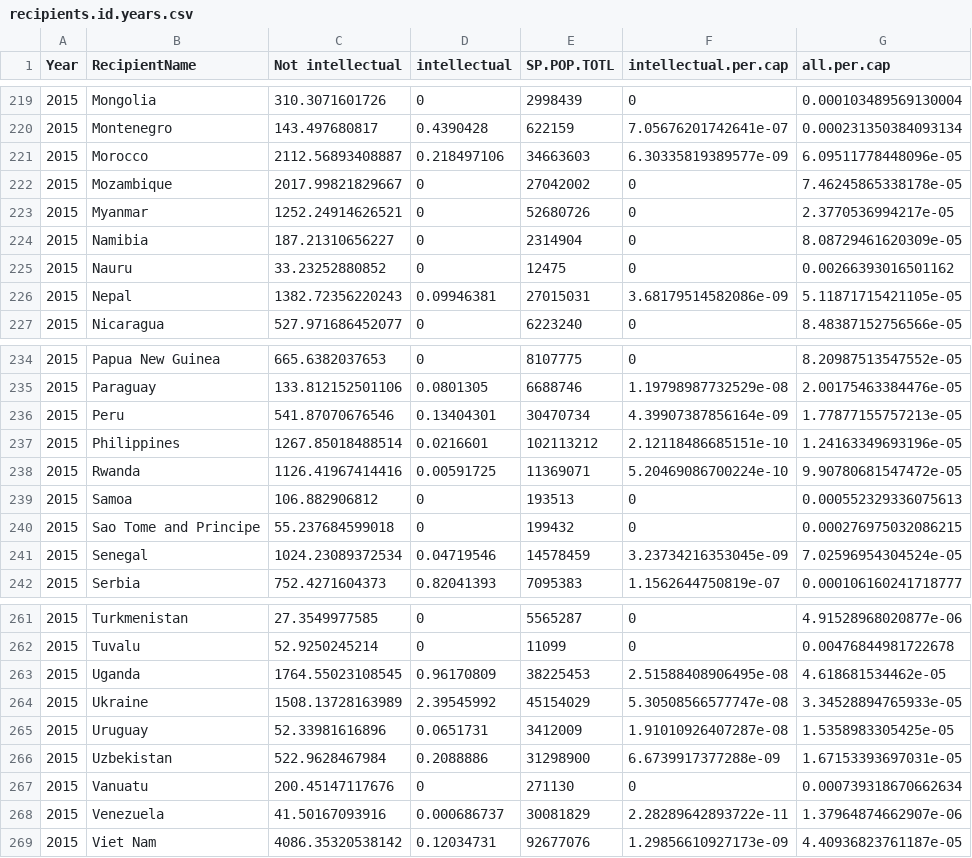
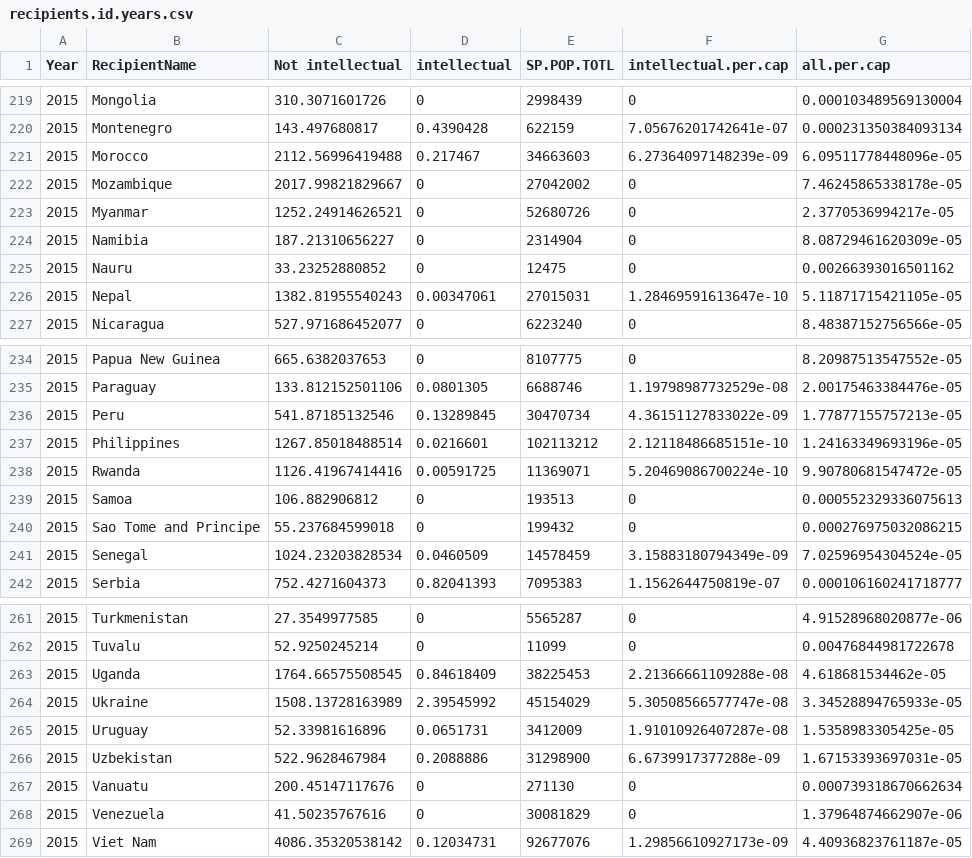
Before and after one commit to danjwalton/disability_aid_analysis, a CSV file: output/recipients.id.years.csv, drawn as a sheet; only a part is shown, gaps mark what is left out; the diff covers the shown part only.

```diff
--- a/output/recipients.id.years.csv
+++ b/output/recipients.id.years.csv
@@ -220,3 +220,3 @@ Year,RecipientName,Not intellectual,intellectual,SP.POP.TOTL,intellectual.per.ca
 2015,Montenegro,143.497680817,0.4390428,622159,7.05676201742641e-07,0.000231350384093134
-2015,Morocco,2112.56893408887,0.218497106,34663603,6.30335819389577e-09,6.09511778448096e-05
+2015,Morocco,2112.56996419488,0.217467,34663603,6.27364097148239e-09,6.09511778448096e-05
 2015,Mozambique,2017.99821829667,0,27042002,0,7.46245865338178e-05
@@ -225,3 +225,3 @@ Year,RecipientName,Not intellectual,intellectual,SP.POP.TOTL,intellectual.per.ca
 2015,Nauru,33.23252880852,0,12475,0,0.00266393016501162
-2015,Nepal,1382.72356220243,0.09946381,27015031,3.68179514582086e-09,5.11871715421105e-05
+2015,Nepal,1382.81955540243,0.00347061,27015031,1.28469591613647e-10,5.11871715421105e-05
 2015,Nicaragua,527.971686452077,0,6223240,0,8.48387152756566e-05
@@ -235,3 +235,3 @@ Year,RecipientName,Not intellectual,intellectual,SP.POP.TOTL,intellectual.per.ca
 2015,Paraguay,133.812152501106,0.0801305,6688746,1.19798987732529e-08,2.00175463384476e-05
-2015,Peru,541.87070676546,0.13404301,30470734,4.39907387856164e-09,1.77877155757213e-05
+2015,Peru,541.87185132546,0.13289845,30470734,4.36151127833022e-09,1.77877155757213e-05
 2015,Philippines,1267.85018488514,0.0216601,102113212,2.12118486685151e-10,1.24163349693196e-05
@@ -240,3 +240,3 @@ Year,RecipientName,Not intellectual,intellectual,SP.POP.TOTL,intellectual.per.ca
 2015,Sao Tome and Principe,55.237684599018,0,199432,0,0.000276975032086215
-2015,Senegal,1024.23089372534,0.04719546,14578459,3.23734216353045e-09,7.02596954304524e-05
+2015,Senegal,1024.23203828534,0.0460509,14578459,3.15883180794349e-09,7.02596954304524e-05
 2015,Serbia,752.4271604373,0.82041393,7095383,1.1562644750819e-07,0.000106160241718777
@@ -262,3 +262,3 @@ Year,RecipientName,Not intellectual,intellectual,SP.POP.TOTL,intellectual.per.ca
 2015,Tuvalu,52.9250245214,0,11099,0,0.00476844981722678
-2015,Uganda,1764.55023108545,0.96170809,38225453,2.51588408906495e-08,4.618681534462e-05
+2015,Uganda,1764.66575508545,0.84618409,38225453,2.21366661109288e-08,4.618681534462e-05
 2015,Ukraine,1508.13728163989,2.39545992,45154029,5.30508566577747e-08,3.34528894765933e-05
@@ -267,3 +267,3 @@ Year,RecipientName,Not intellectual,intellectual,SP.POP.TOTL,intellectual.per.ca
 2015,Vanuatu,200.45147117676,0,271130,0,0.000739318670662634
-2015,Venezuela,41.50167093916,0.000686737,30081829,2.28289642893722e-11,1.37964874662907e-06
+2015,Venezuela,41.50235767616,0,30081829,0,1.37964874662907e-06
 2015,Viet Nam,4086.35320538142,0.12034731,92677076,1.29856610927173e-09,4.40936823761187e-05
```
Also changed, not shown: 2 added rows, 2 removed rows and 111 edited cells elsewhere in this file, output/donors.id.years.csv, output/gender.id.years.csv, 10 other files.
